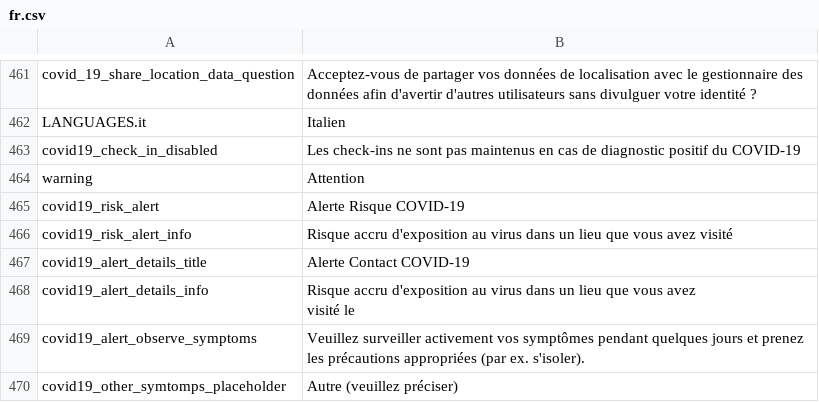
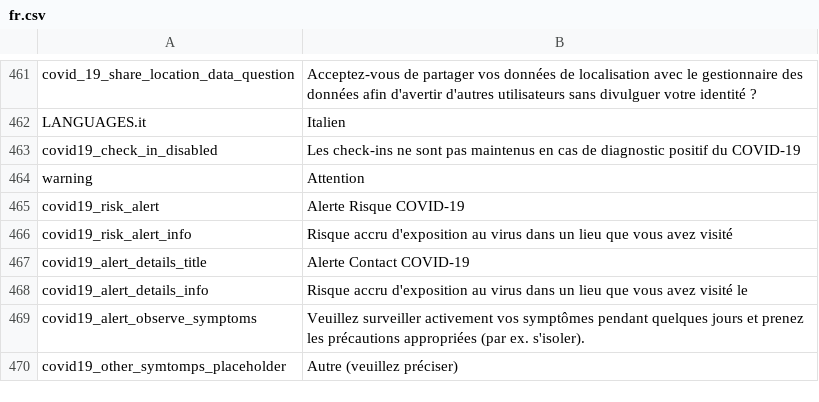
Before and after one commit to CentivaHealth/centiva-translations, a CSV file: fr.csv, drawn as a sheet; only a part is shown, gaps mark what is left out; the diff names each change by its address in the sheet, - before the commit and + after, or states it on an @@ line.

Commit message:
Update fr.csv (POEditor.com)

```diff
--- a/fr.csv
+++ b/fr.csv
-B468: …visité le
+B468: …visité le
```
